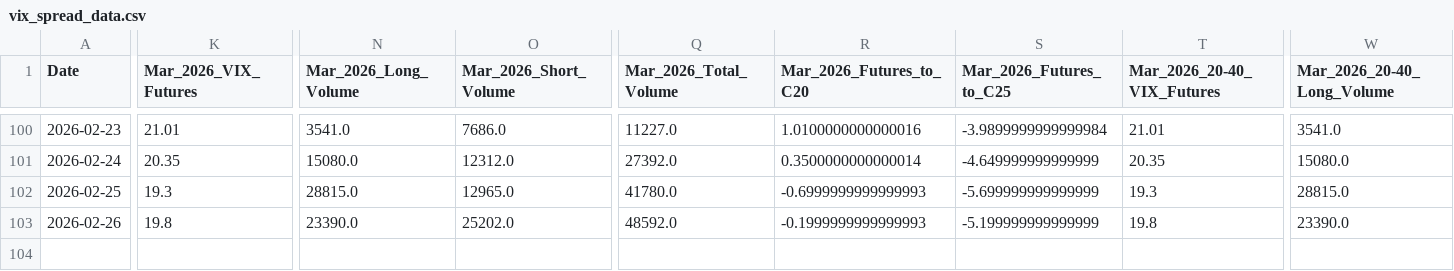
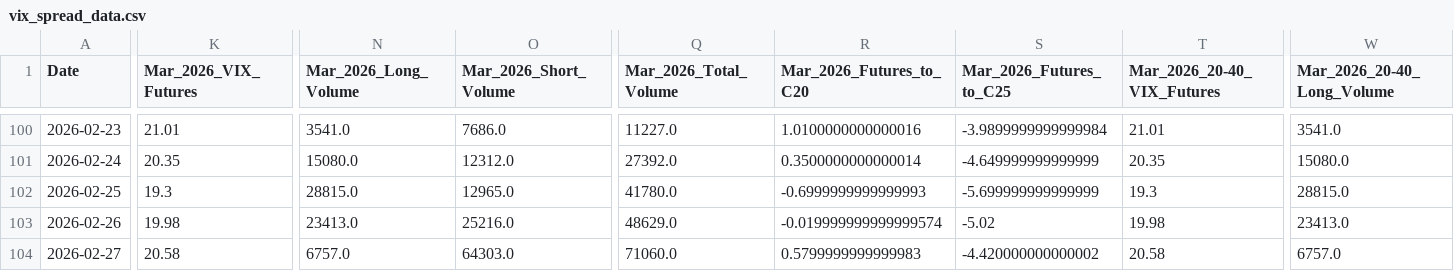
Before and after one commit to joeyedi1/vix-spread-terminal, a CSV file: vix_spread_data.csv, drawn as a sheet; only a part is shown, gaps mark what is left out; rows hold the shown columns only; the diff covers the shown part only; the diff names each change by its address in the sheet, - before the commit and + after, or states it on an @@ line.

Commit message:
Auto-update VIX Data: 2026-02-28 05:15:14

```diff
--- a/vix_spread_data.csv
+++ b/vix_spread_data.csv
-K103 (Mar_2026_VIX_Futures): 19.8
+K103 (Mar_2026_VIX_Futures): 19.98
-N103 (Mar_2026_Long_Volume): 23390.0
+N103 (Mar_2026_Long_Volume): 23413.0
-O103 (Mar_2026_Short_Volume): 25202.0
+O103 (Mar_2026_Short_Volume): 25216.0
-Q103 (Mar_2026_Total_Volume): 48592.0
+Q103 (Mar_2026_Total_Volume): 48629.0
-R103 (Mar_2026_Futures_to_C20): -0.1999999999999993
+R103 (Mar_2026_Futures_to_C20): -0.019999999999999574
-S103 (Mar_2026_Futures_to_C25): -5.199999999999999
+S103 (Mar_2026_Futures_to_C25): -5.02
-T103 (Mar_2026_20-40_VIX_Futures): 19.8
+T103 (Mar_2026_20-40_VIX_Futures): 19.98
-W103 (Mar_2026_20-40_Long_Volume): 23390.0
+W103 (Mar_2026_20-40_Long_Volume): 23413.0
+row 104: 2026-02-27 | 20.58 | 6757.0 | 64303.0 | 71060.0 | 0.5799999999999983 | -4.420000000000002 | 20.58 | 6757.0
```
Also changed, not shown: 3 edited cells elsewhere in this file.
